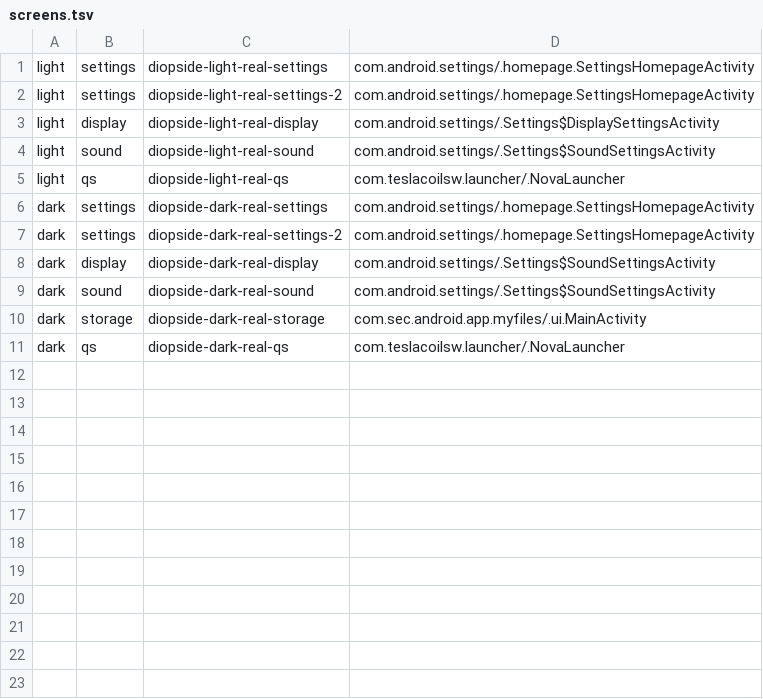
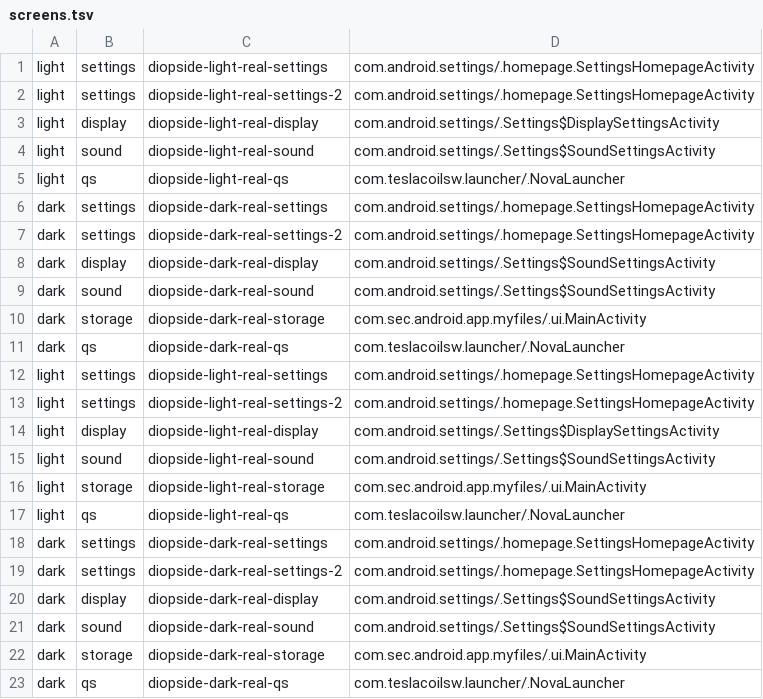
Before and after one commit to Bingblop/hexnext-device-lab, a TSV file: results/lab-048/packs/diopside/screens.tsv, drawn as a sheet; the diff names each change by its address in the sheet, - before the commit and + after, or states it on an @@ line.

Commit message:
Sweep lab-048: diopside (3/50)

```diff
--- a/results/lab-048/packs/diopside/screens.tsv
+++ b/results/lab-048/packs/diopside/screens.tsv
+row 12: light | settings | diopside-light-real-settings | com.android.settings/.homepage.SettingsHomepageActivity
+row 13: light | settings | diopside-light-real-settings-2 | com.android.settings/.homepage.SettingsHomepageActivity
+row 14: light | display | diopside-light-real-display | com.android.settings/.Settings$DisplaySettingsActivity
+row 15: light | sound | diopside-light-real-sound | com.android.settings/.Settings$SoundSettingsActivity
+row 16: light | storage | diopside-light-real-storage | com.sec.android.app.myfiles/.ui.MainActivity
+row 17: light | qs | diopside-light-real-qs | com.teslacoilsw.launcher/.NovaLauncher
+row 18: dark | settings | diopside-dark-real-settings | com.android.settings/.homepage.SettingsHomepageActivity
+row 19: dark | settings | diopside-dark-real-settings-2 | com.android.settings/.homepage.SettingsHomepageActivity
+row 20: dark | display | diopside-dark-real-display | com.android.settings/.Settings$SoundSettingsActivity
+row 21: dark | sound | diopside-dark-real-sound | com.android.settings/.Settings$SoundSettingsActivity
+row 22: dark | storage | diopside-dark-real-storage | com.sec.android.app.myfiles/.ui.MainActivity
+row 23: dark | qs | diopside-dark-real-qs | com.teslacoilsw.launcher/.NovaLauncher
```
Also changed, not shown: 29 other files.
